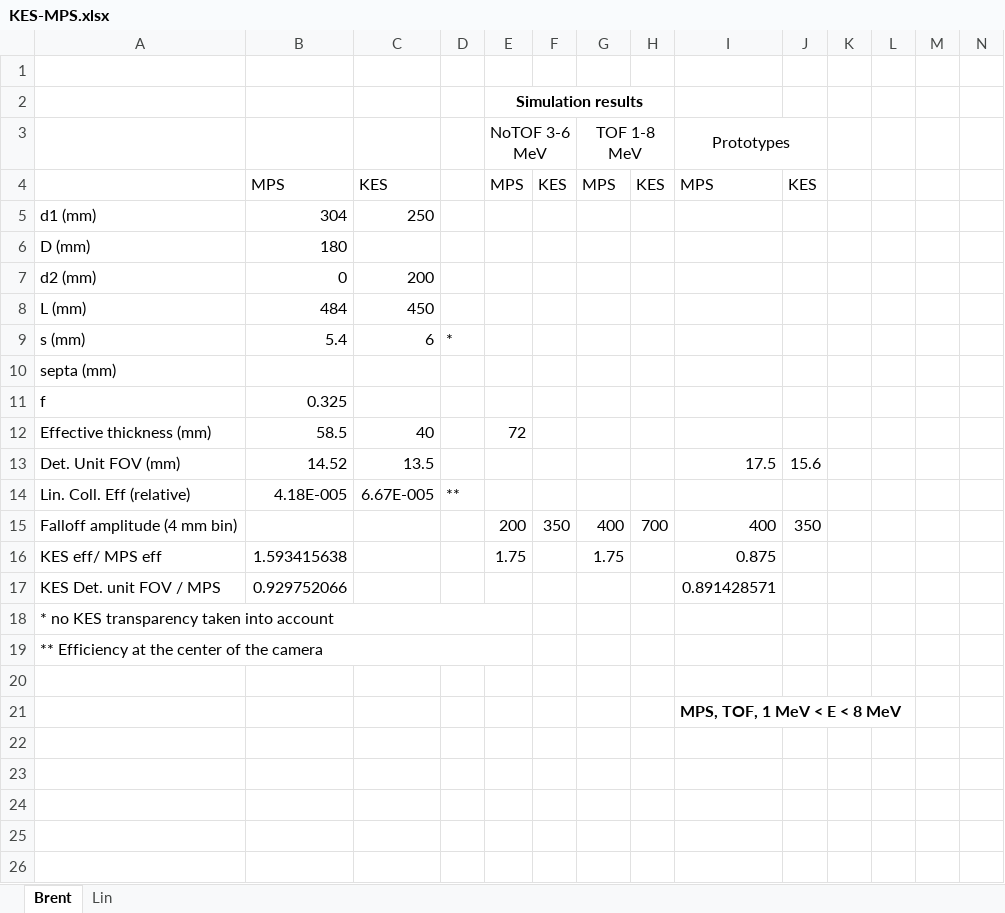
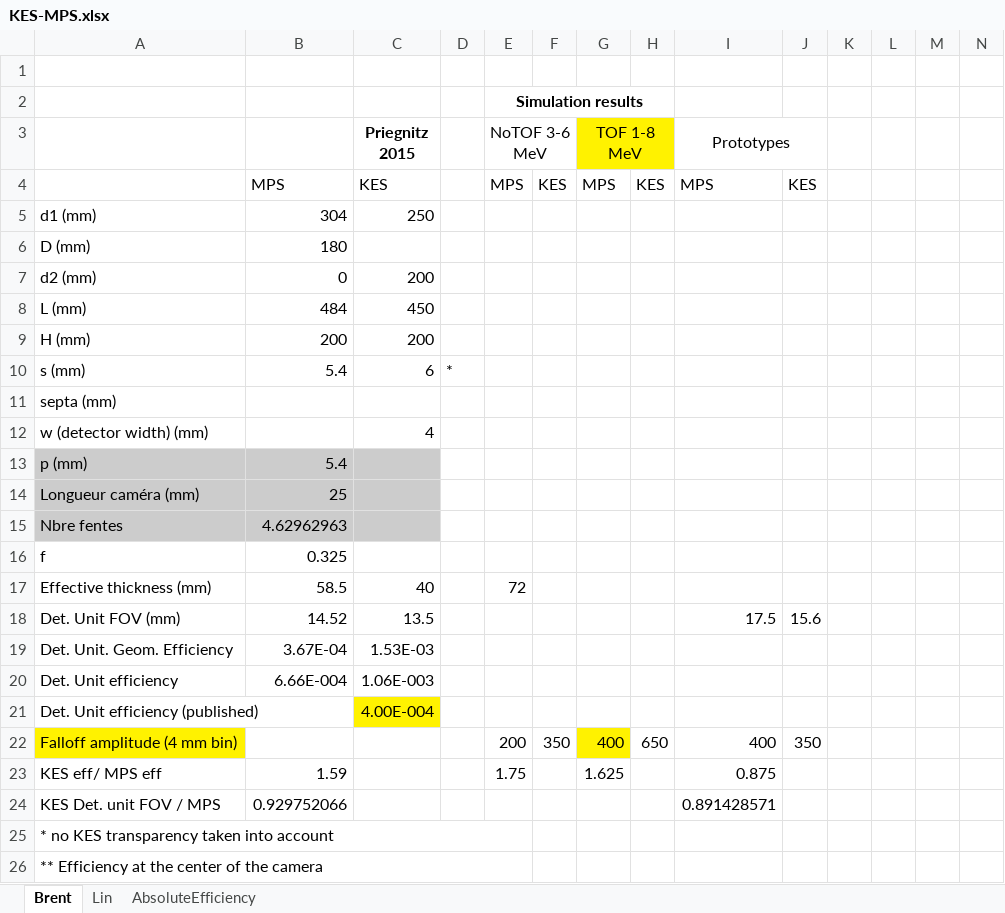
Before and after one commit to etesta/MPS-KES, an Excel workbook: KES-MPS.xlsx, sheet Brent, drawn as a sheet; only a part is shown; the shorter side is filled out with more unchanged rows; values as stored, in another font and other column widths than the file's, no borders; charts and pictures not drawn; removed rows and columns are numbered as before the commit, all else as after; rows hold the shown columns only; the diff names each change by its address in the sheet, - before the commit and + after, or states it on an @@ line.

```diff
--- a/KES-MPS.xlsx (sheet Brent)
+++ b/KES-MPS.xlsx (sheet Brent)
+sheet tab: AbsoluteEfficiency
-C3: (empty)
+C3: Priegnitz 2015
-G3:H3 fill: none
+G3:H3 fill: #FFF200
+row 9: H (mm) | 200 | 200
+row 12: w (detector width) (mm) |  | 4
+row 13: p (mm) | 5.4
+row 14: Longueur caméra (mm) | 25
+row 15: Nbre fentes | 4.62962963
-row 14: Lin. Coll. Eff (relative) | 4.18E-005 | 6.67E-005 | **
+row 19: Det. Unit. Geom. Efficiency | 3.67E-04 | 1.53E-03
+row 20: Det. Unit efficiency | 6.66E-004 | 1.06E-003
+row 21: Det. Unit efficiency (published) |  | 4.00E-004
-A22 fill: none
+A22 fill: #FFF200
-G22 fill: none
+G22 fill: #FFF200
-H22: 700
+H22: 650
-B23: 1.593415638
+B23: 1.59
-G23 (TOF 1-8 MeV): 1.75
+G23 (TOF 1-8 MeV): 1.625
```
Also changed, not shown: formulas that keep their value, charts or pictures, 6 other files.
